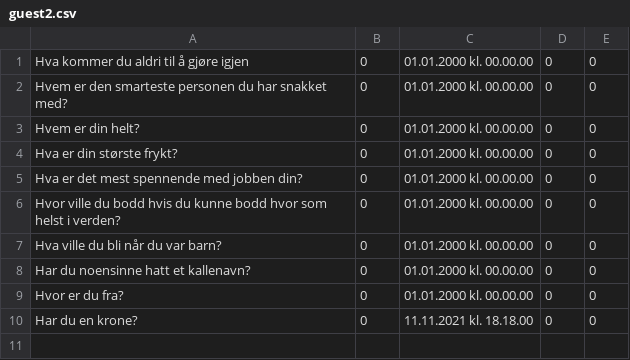
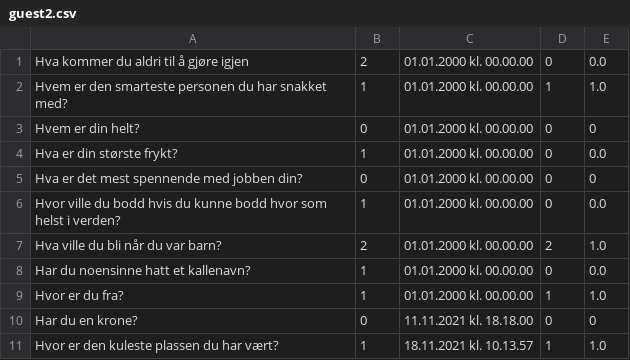
Before and after one commit to Benjamin-A/InnoPro, a CSV file: webkurs/elsysapp/static/guest2.csv, drawn as a sheet.

```diff
--- a/webkurs/elsysapp/static/guest2.csv
+++ b/webkurs/elsysapp/static/guest2.csv
@@ -1,10 +1,11 @@
-Hva kommer du aldri til å gjøre igjen,0,01.01.2000 kl. 00.00.00,0,0
-Hvem er den smarteste personen du har snakket med?,0,01.01.2000 kl. 00.00.00,0,0
+Hva kommer du aldri til å gjøre igjen,2,01.01.2000 kl. 00.00.00,0,0.0
+Hvem er den smarteste personen du har snakket med?,1,01.01.2000 kl. 00.00.00,1,1.0
 Hvem er din helt?,0,01.01.2000 kl. 00.00.00,0,0
-Hva er din største frykt?,0,01.01.2000 kl. 00.00.00,0,0
+Hva er din største frykt?,1,01.01.2000 kl. 00.00.00,0,0.0
 Hva er det mest spennende med jobben din?,0,01.01.2000 kl. 00.00.00,0,0
-Hvor ville du bodd hvis du kunne bodd hvor som helst i verden?,0,01.01.2000 kl. 00.00.00,0,0
-Hva ville du bli når du var barn?,0,01.01.2000 kl. 00.00.00,0,0
-Har du noensinne hatt et kallenavn?,0,01.01.2000 kl. 00.00.00,0,0
-Hvor er du fra?,0,01.01.2000 kl. 00.00.00,0,0
+Hvor ville du bodd hvis du kunne bodd hvor som helst i verden?,1,01.01.2000 kl. 00.00.00,0,0.0
+Hva ville du bli når du var barn?,2,01.01.2000 kl. 00.00.00,2,1.0
+Har du noensinne hatt et kallenavn?,1,01.01.2000 kl. 00.00.00,0,0.0
+Hvor er du fra?,1,01.01.2000 kl. 00.00.00,1,1.0
 Har du en krone?,0,11.11.2021 kl. 18.18.00,0,0
+Hvor er den kuleste plassen du har vært?,1,18.11.2021 kl. 10.13.57,1,1.0
```
Also changed, not shown: webkurs/elsysapp/static/guest1.csv, webkurs/elsysapp/static/guest3.csv, 7 other files.
